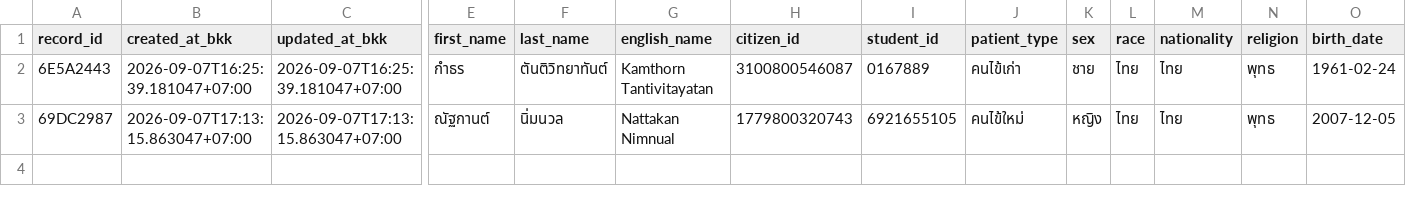
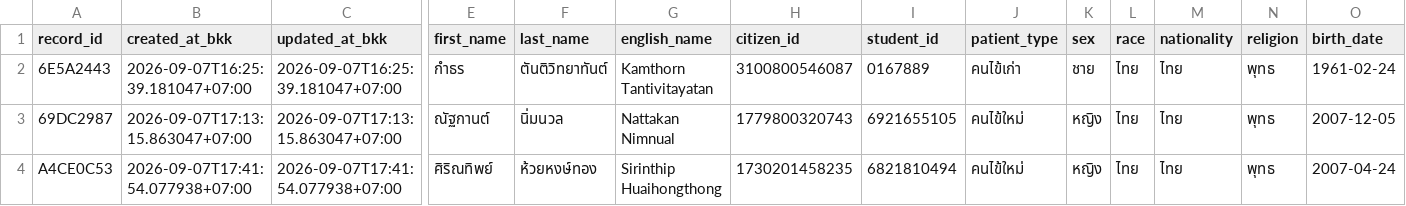
Before and after one commit to PythonianSt/OPD2, a CSV file: opd_records.csv, drawn as a sheet; only a part is shown, gaps mark what is left out; rows hold the shown columns only; the diff names each change by its address in the sheet, - before the commit and + after, or states it on an @@ line.

Commit message:
add OPD record A4CE0C53 2026-09-07T17:41:54.077938+07:00

```diff
--- a/opd_records.csv
+++ b/opd_records.csv
+row 4: A4CE0C53 | 2026-09-07T17:41:54.077938+07:00 | 2026-09-07T17:41:54.077938+07:00 | ศิริณทิพย์ | ห้วยหงษ์ทอง | Sirinthip Huaihongthong | 1730201458235 | 6821810494 | คนไข้ใหม่ | หญิง | ไทย | ไทย | พุทธ | 2007-04-24
```
